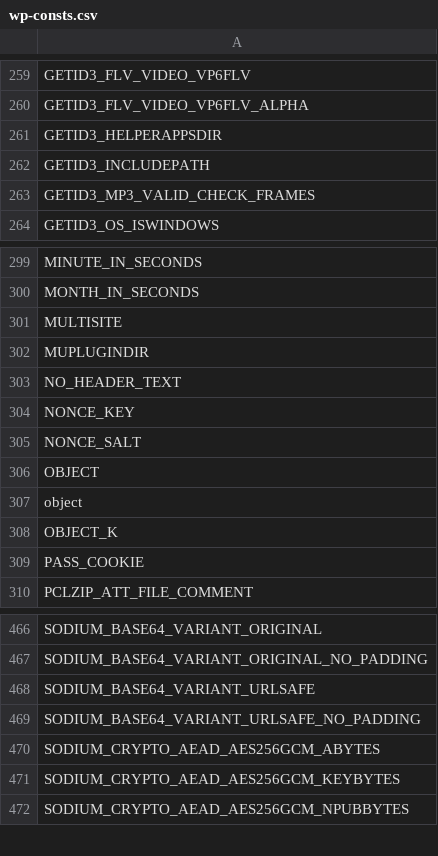
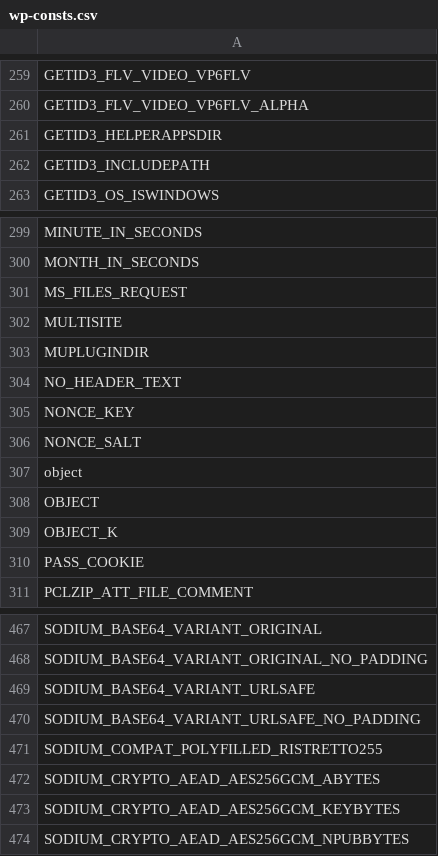
Before and after one commit to cumulus-digital/program-cpt, a CSV file: .php-cs-fixer/wp-consts.csv, drawn as a sheet; only a part is shown, gaps mark what is left out; the diff covers the shown part only.

```diff
--- a/.php-cs-fixer/wp-consts.csv
+++ b/.php-cs-fixer/wp-consts.csv
@@ -262,3 +262,2 @@
 "GETID3_INCLUDEPATH",
-"GETID3_MP3_VALID_CHECK_FRAMES",
 "GETID3_OS_ISWINDOWS",
@@ -300,2 +300,3 @@
 "MONTH_IN_SECONDS",
+"MS_FILES_REQUEST",
 "MULTISITE",
@@ -305,4 +306,4 @@
 "NONCE_SALT",
+"object",
 "OBJECT",
-"object",
 "OBJECT_K",
@@ -469,2 +470,3 @@
 "SODIUM_BASE64_VARIANT_URLSAFE_NO_PADDING",
+"SODIUM_COMPAT_POLYFILLED_RISTRETTO255",
 "SODIUM_CRYPTO_AEAD_AES256GCM_ABYTES",
```
Also changed, not shown: 13 added rows and 1 edited cell elsewhere in this file, .php-cs-fixer/wp-classes.csv, 30 other files.
